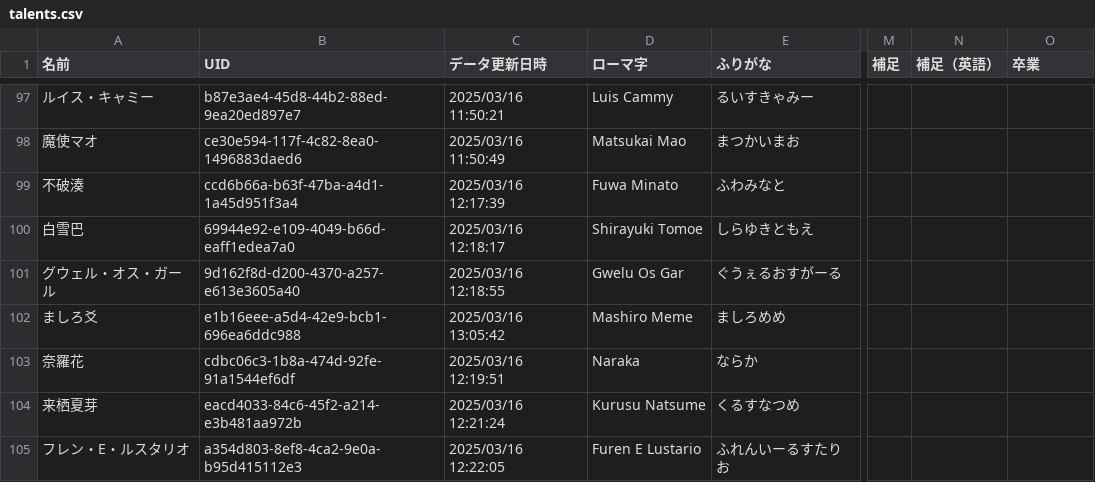
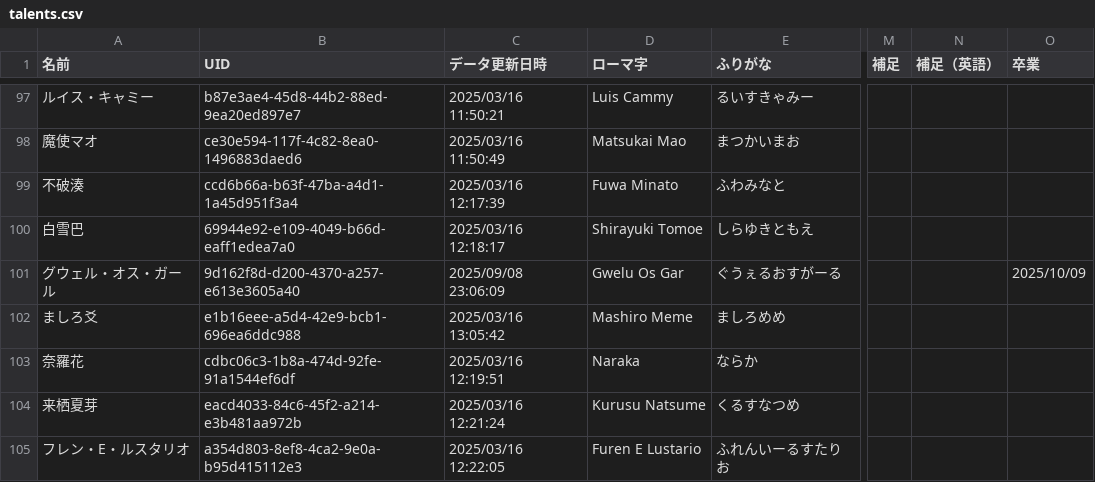
Before and after one commit to magicien/Nij.iCal, a CSV file: data/talents.csv, drawn as a sheet; only a part is shown, gaps mark what is left out; the diff names each change by its address in the sheet, - before the commit and + after, or states it on an @@ line.

```diff
--- a/data/talents.csv
+++ b/data/talents.csv
-C101 (データ更新日時): 2025/03/16 12:18:55
+C101 (データ更新日時): 2025/09/08 23:06:09
-O101 (卒業): (empty)
+O101 (卒業): 2025/10/09
```
Also changed, not shown: data/events.csv, 20 other files.
